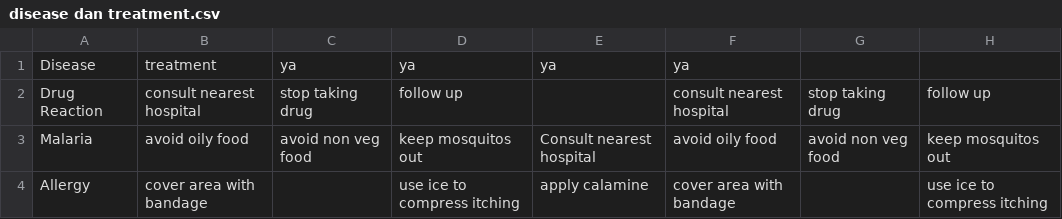
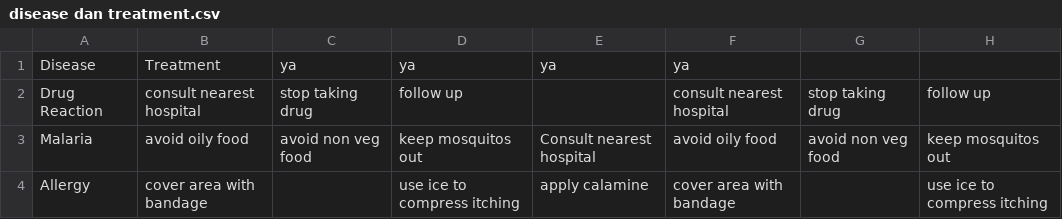
Before and after one commit to gavi44-glitch/dataset-aol-ai, a CSV file: disease dan treatment.csv, drawn as a sheet; only a part is shown.

Commit message:
disease dan treatment.csv

```diff
--- a/disease dan treatment.csv
+++ b/disease dan treatment.csv
@@ -1,2 +1,2 @@
-Disease,treatment,ya,ya,ya,ya
+Disease,Treatment,ya,ya,ya,ya
 Drug Reaction,consult nearest hospital,stop taking drug,follow up,,consult nearest hospital,stop taking drug,follow up
```
